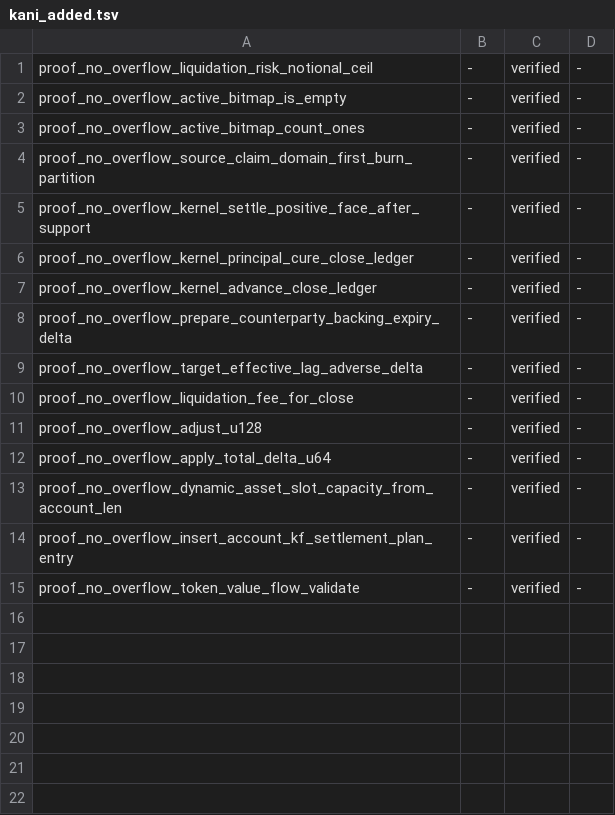
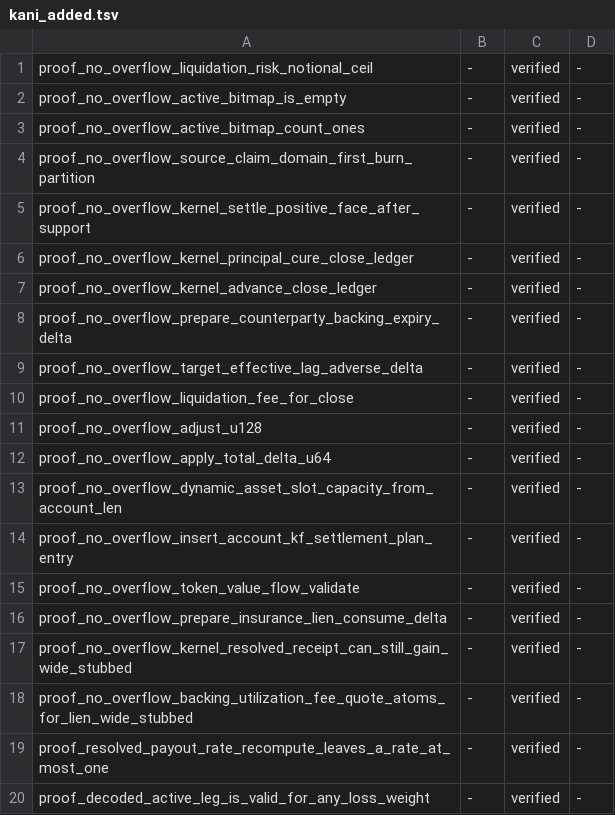
Before and after one commit to aeyakovenko/percolator, a TSV file: proofs/kani_added.tsv, drawn as a sheet.

```diff
--- a/proofs/kani_added.tsv
+++ b/proofs/kani_added.tsv
@@ -15 +15,6 @@ proof_no_overflow_insert_account_kf_settlement_plan_entry	-	verified	-
 proof_no_overflow_token_value_flow_validate	-	verified	-
+proof_no_overflow_prepare_insurance_lien_consume_delta	-	verified	-
+proof_no_overflow_kernel_resolved_receipt_can_still_gain_wide_stubbed	-	verified	-
+proof_no_overflow_backing_utilization_fee_quote_atoms_for_lien_wide_stubbed	-	verified	-
+proof_resolved_payout_rate_recompute_leaves_a_rate_at_most_one	-	verified	-
+proof_decoded_active_leg_is_valid_for_any_loss_weight	-	verified	-
```
Also changed, not shown: 11 other files.
